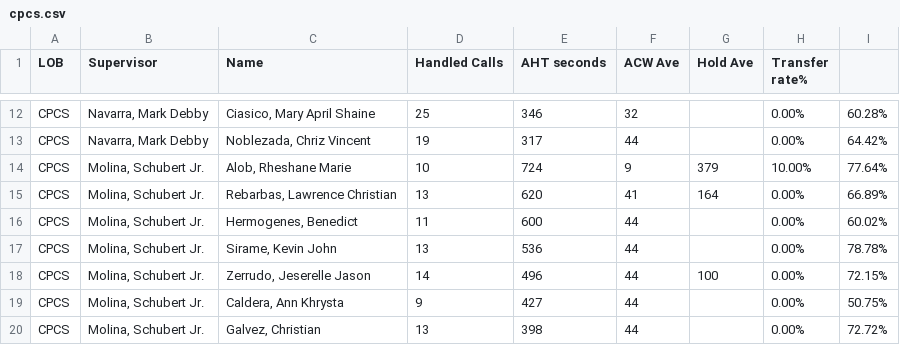
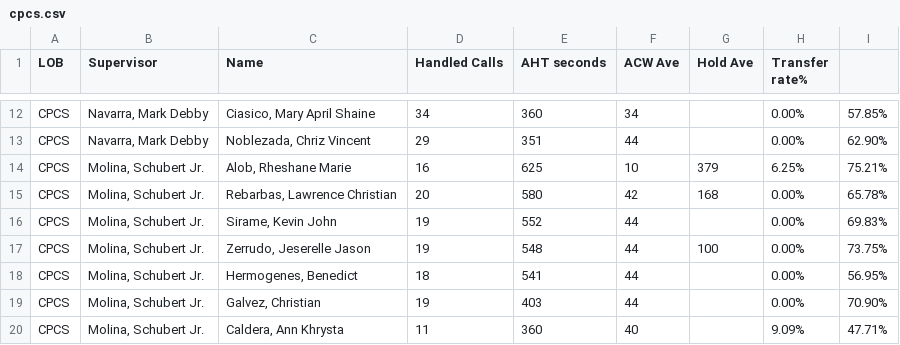
Before and after one commit to CGS-J/CPCS-AHT, a CSV file: cpcs.csv, drawn as a sheet; only a part is shown, gaps mark what is left out; removed rows and columns are numbered as before the commit, all else as after; the diff covers the shown part only; the diff names each change by its address in the sheet, - before the commit and + after, or states it on an @@ line.

```diff
--- a/cpcs.csv
+++ b/cpcs.csv
-D12 (Handled Calls): 25
+D12 (Handled Calls): 34
-E12 (AHT seconds): 346
+E12 (AHT seconds): 360
-F12 (ACW Ave): 32
+F12 (ACW Ave): 34
-I12: 60.28%
+I12: 57.85%
-D13 (Handled Calls): 19
+D13 (Handled Calls): 29
-E13 (AHT seconds): 317
+E13 (AHT seconds): 351
-I13: 64.42%
+I13: 62.90%
-D14 (Handled Calls): 10
+D14 (Handled Calls): 16
-E14 (AHT seconds): 724
+E14 (AHT seconds): 625
-F14 (ACW Ave): 9
+F14 (ACW Ave): 10
-H14 (Transfer rate%): 10.00%
+H14 (Transfer rate%): 6.25%
-I14: 77.64%
+I14: 75.21%
-D15 (Handled Calls): 13
+D15 (Handled Calls): 20
-E15 (AHT seconds): 620
+E15 (AHT seconds): 580
-F15 (ACW Ave): 41
+F15 (ACW Ave): 42
-G15 (Hold Ave): 164
+G15 (Hold Ave): 168
-I15: 66.89%
+I15: 65.78%
-row 16: CPCS | Molina, Schubert Jr. | Hermogenes, Benedict | 11 | 600 | 44 |  | 0.00% | 60.02%
-D16 (Handled Calls): 13
+D16 (Handled Calls): 19
-E16 (AHT seconds): 536
+E16 (AHT seconds): 552
-I16: 78.78%
+I16: 69.83%
-D17 (Handled Calls): 14
+D17 (Handled Calls): 19
-E17 (AHT seconds): 496
+E17 (AHT seconds): 548
-I17: 72.15%
+I17: 73.75%
-C18 (Name): Caldera, Ann Khrysta
+C18 (Name): Hermogenes, Benedict
-D18 (Handled Calls): 9
+D18 (Handled Calls): 18
-E18 (AHT seconds): 427
+E18 (AHT seconds): 541
-I18: 50.75%
+I18: 56.95%
-D19 (Handled Calls): 13
+D19 (Handled Calls): 19
-E19 (AHT seconds): 398
+E19 (AHT seconds): 403
-I19: 72.72%
+I19: 70.90%
+row 20: CPCS | Molina, Schubert Jr. | Caldera, Ann Khrysta | 11 | 360 | 40 |  | 9.09% | 47.71%
```
Also changed, not shown: 4 added rows, 4 removed rows and 29 edited cells elsewhere in this file, cpcsAHT.csv, 1 other file.
